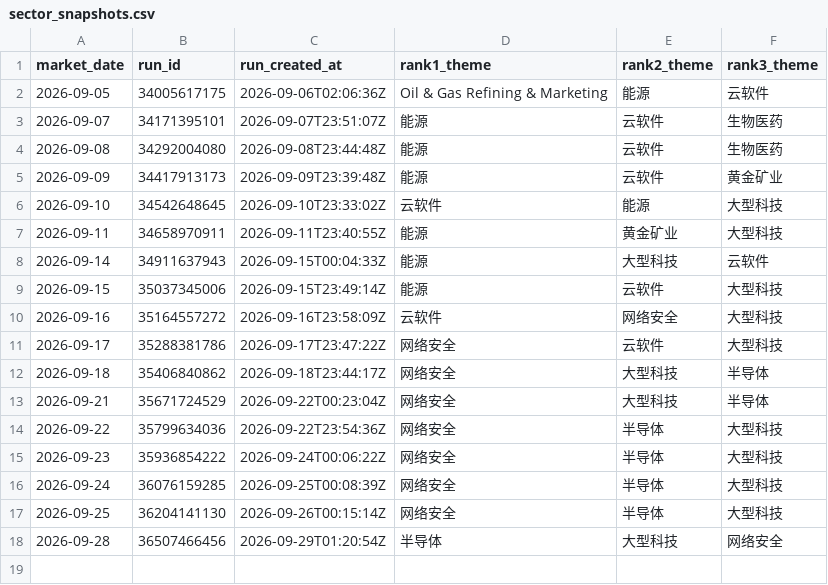
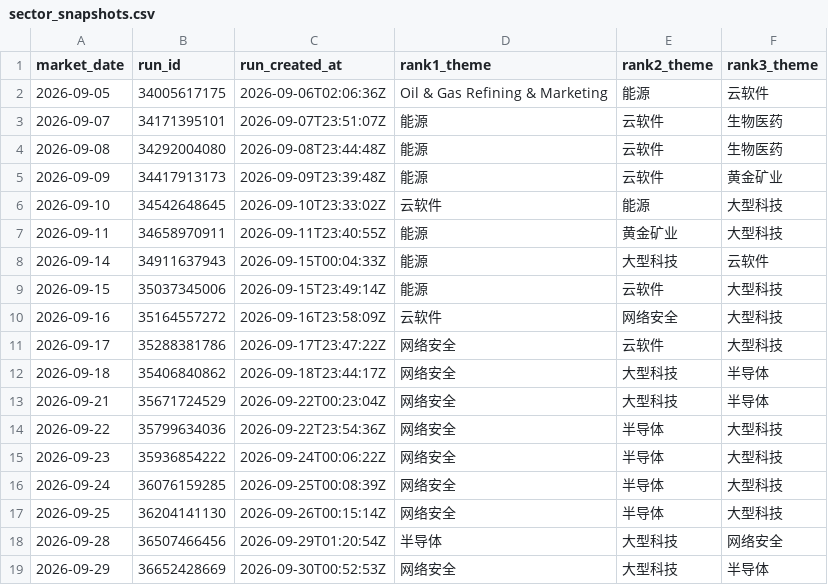
Before and after one commit to dingdinglean/stock-signal-tracker, a CSV file: data/sector_snapshots.csv, drawn as a sheet; the diff names each change by its address in the sheet, - before the commit and + after, or states it on an @@ line.

```diff
--- a/data/sector_snapshots.csv
+++ b/data/sector_snapshots.csv
+row 19: 2026-09-29 | 36652428669 | 2026-09-30T00:52:53Z | 网络安全 | 大型科技 | 半导体
```
Also changed, not shown: data/signal_history.csv, output/tracker_report.csv, 2 other files.
